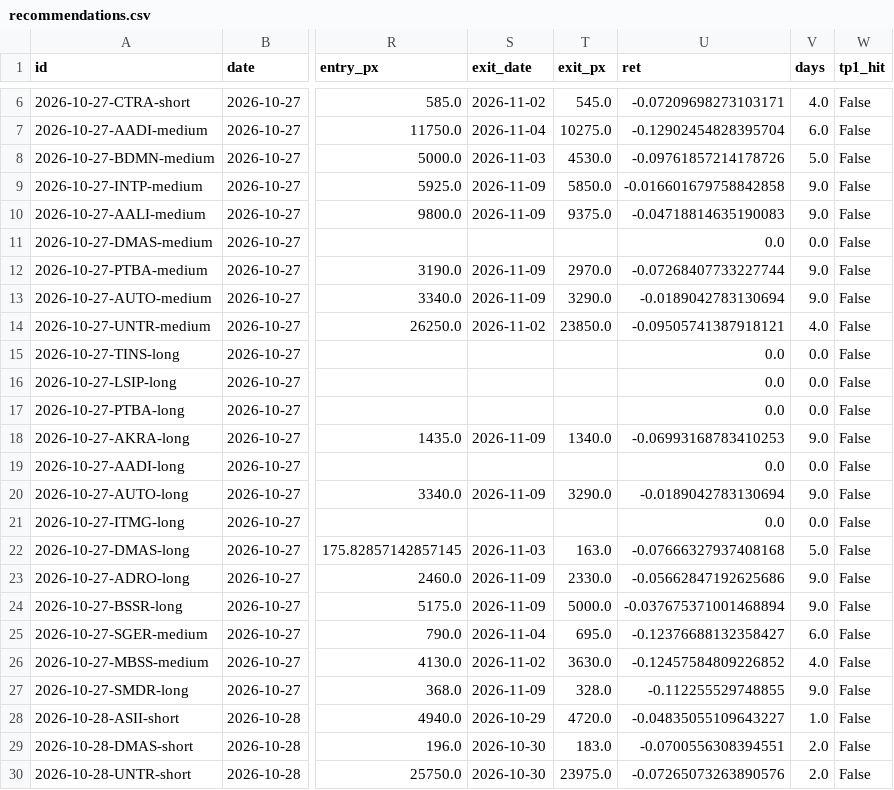
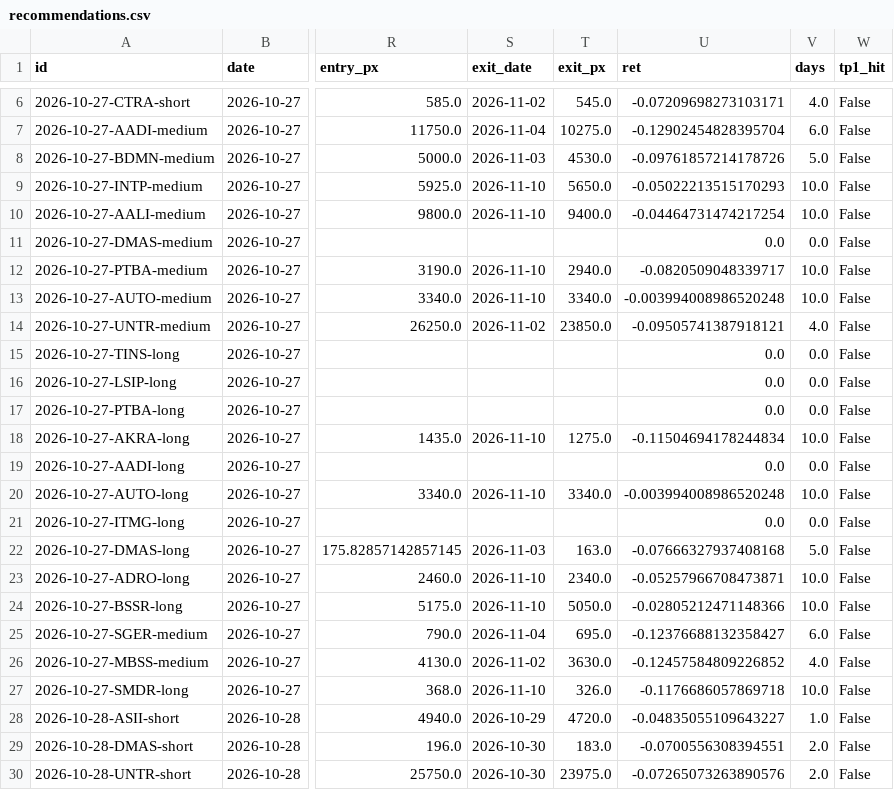
Before and after one commit to detoxfix/analisis-market, a CSV file: docs/data/recommendations.csv, drawn as a sheet; only a part is shown, gaps mark what is left out; the diff covers the shown part only; the diff names each change by its address in the sheet, - before the commit and + after, or states it on an @@ line.

```diff
--- a/docs/data/recommendations.csv
+++ b/docs/data/recommendations.csv
-S9:S10 (exit_date): 2026-11-09
+S9:S10 (exit_date): 2026-11-10
-T9 (exit_px): 5850.0
+T9 (exit_px): 5650.0
-U9 (ret): -0.016601679758842858
+U9 (ret): -0.05022213515170293
-V9:V10 (days): 9.0
+V9:V10 (days): 10.0
-T10 (exit_px): 9375.0
+T10 (exit_px): 9400.0
-U10 (ret): -0.04718814635190083
+U10 (ret): -0.04464731474217254
-S12:S13 (exit_date): 2026-11-09
+S12:S13 (exit_date): 2026-11-10
-T12 (exit_px): 2970.0
+T12 (exit_px): 2940.0
-U12 (ret): -0.07268407733227744
+U12 (ret): -0.0820509048339717
-V12:V13 (days): 9.0
+V12:V13 (days): 10.0
-T13 (exit_px): 3290.0
+T13 (exit_px): 3340.0
-U13 (ret): -0.0189042783130694
+U13 (ret): -0.003994008986520248
-S18 (exit_date): 2026-11-09
+S18 (exit_date): 2026-11-10
-T18 (exit_px): 1340.0
+T18 (exit_px): 1275.0
-U18 (ret): -0.06993168783410253
+U18 (ret): -0.11504694178244834
-V18 (days): 9.0
+V18 (days): 10.0
-S20 (exit_date): 2026-11-09
+S20 (exit_date): 2026-11-10
-T20 (exit_px): 3290.0
+T20 (exit_px): 3340.0
-U20 (ret): -0.0189042783130694
+U20 (ret): -0.003994008986520248
-V20 (days): 9.0
+V20 (days): 10.0
-S23:S24 (exit_date): 2026-11-09
+S23:S24 (exit_date): 2026-11-10
-T23 (exit_px): 2330.0
+T23 (exit_px): 2340.0
-U23 (ret): -0.05662847192625686
+U23 (ret): -0.05257966708473871
-V23:V24 (days): 9.0
+V23:V24 (days): 10.0
-T24 (exit_px): 5000.0
+T24 (exit_px): 5050.0
-U24 (ret): -0.037675371001468894
+U24 (ret): -0.02805212471148366
-S27 (exit_date): 2026-11-09
+S27 (exit_date): 2026-11-10
-T27 (exit_px): 328.0
+T27 (exit_px): 326.0
-U27 (ret): -0.112255529748855
+U27 (ret): -0.1176686057869718
-V27 (days): 9.0
+V27 (days): 10.0
```
Also changed, not shown: 1 added row and 42 edited cells elsewhere in this file, 7 other files.
